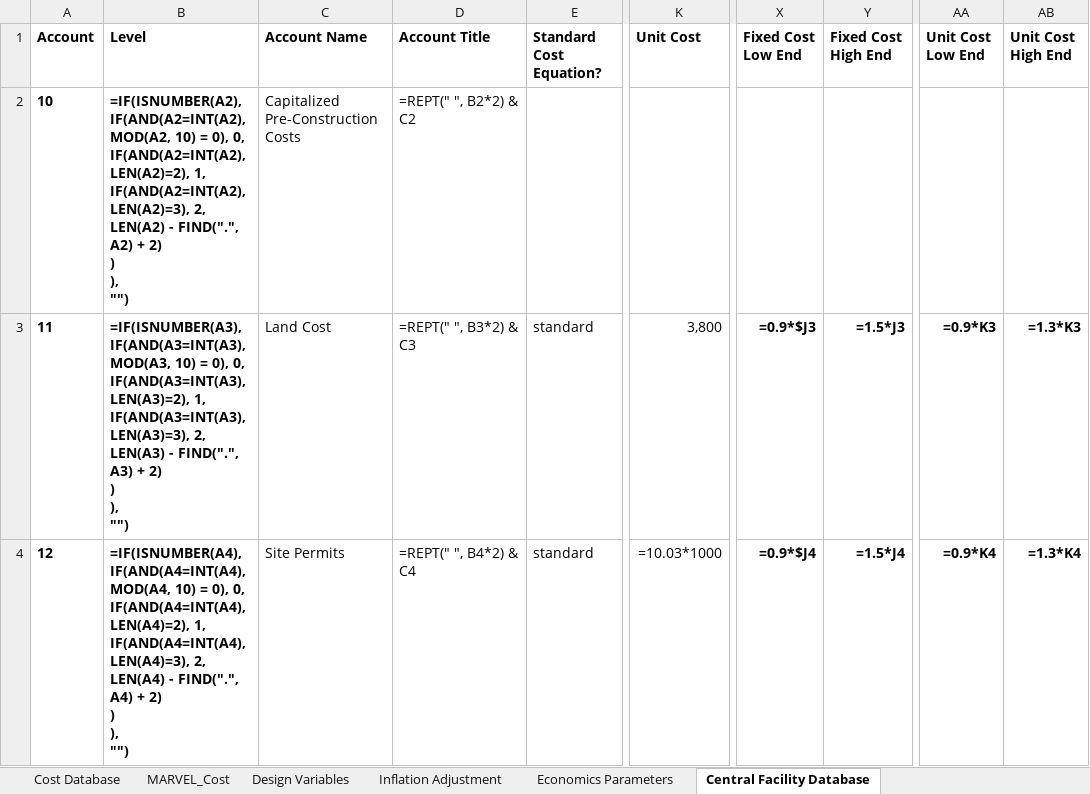
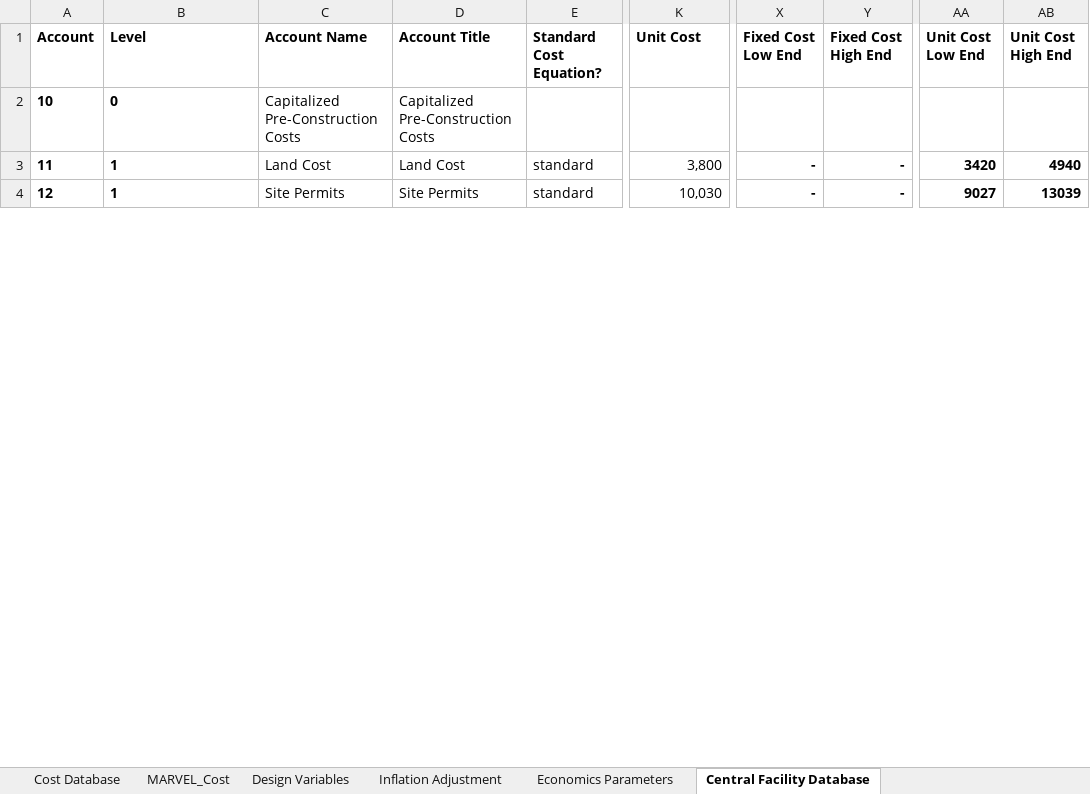
Before and after one commit to BotrosHanna-INL/MOUSE_new, an Excel workbook: cost/Cost_Database.xlsx, sheet Central Facility Database, drawn as a sheet; only a part is shown, gaps mark what is left out; values as stored, in another font and other column widths than the file's, no borders; formulas without a stored value are shown as written; ↵ is a line break in a cell; the diff covers the shown part only; the diff names each change by its address in the sheet, - before the commit and + after, or states it on an @@ line.

```diff
--- a/cost/Cost_Database.xlsx (sheet Central Facility Database)
+++ b/cost/Cost_Database.xlsx (sheet Central Facility Database)
-B2 (Level): =IF(ISNUMBER(A2), ↵ IF(AND(A2=INT(A2), MOD(A2, 10) = 0), 0, ↵ IF(AND(A2=INT(A2), LEN(A2)=2), 1, ↵ IF(AND(A2=INT(A2), LEN(A2)=3), 2, ↵ LEN(A2) - FIND(".", A2) + 2) ↵ ) ↵ ), ↵ "")
+B2 (Level): 0
-D2 (Account Title): =REPT(" ", B2*2) & C2
+D2 (Account Title): Capitalized Pre-Construction Costs
-B3 (Level): =IF(ISNUMBER(A3), ↵ IF(AND(A3=INT(A3), MOD(A3, 10) = 0), 0, ↵ IF(AND(A3=INT(A3), LEN(A3)=2), 1, ↵ IF(AND(A3=INT(A3), LEN(A3)=3), 2, ↵ LEN(A3) - FIND(".", A3) + 2) ↵ ) ↵ ), ↵ "")
+B3 (Level): 1
-D3 (Account Title): =REPT(" ", B3*2) & C3
+D3 (Account Title): Land Cost
-X3 (Fixed Cost Low End): =0.9*$J3
+X3 (Fixed Cost Low End): -
-Y3 (Fixed Cost High End): =1.5*J3
+Y3 (Fixed Cost High End): -
-AA3 (Unit Cost Low End): =0.9*K3
+AA3 (Unit Cost Low End): 3420
-AB3 (Unit Cost High End): =1.3*K3
+AB3 (Unit Cost High End): 4940
-B4 (Level): =IF(ISNUMBER(A4), ↵ IF(AND(A4=INT(A4), MOD(A4, 10) = 0), 0, ↵ IF(AND(A4=INT(A4), LEN(A4)=2), 1, ↵ IF(AND(A4=INT(A4), LEN(A4)=3), 2, ↵ LEN(A4) - FIND(".", A4) + 2) ↵ ) ↵ ), ↵ "")
+B4 (Level): 1
-D4 (Account Title): =REPT(" ", B4*2) & C4
+D4 (Account Title): Site Permits
-K4 (Unit Cost): =10.03*1000
+K4 (Unit Cost): 10,030
-X4 (Fixed Cost Low End): =0.9*$J4
+X4 (Fixed Cost Low End): -
-Y4 (Fixed Cost High End): =1.5*J4
+Y4 (Fixed Cost High End): -
-AA4 (Unit Cost Low End): =0.9*K4
+AA4 (Unit Cost Low End): 9027
-AB4 (Unit Cost High End): =1.3*K4
+AB4 (Unit Cost High End): 13039
```
Also changed, not shown: 1500 edited cells elsewhere in this sheet, sheet Cost Database, sheet Inflation Adjustment, sheet MARVEL_Cost, 1 other file.
